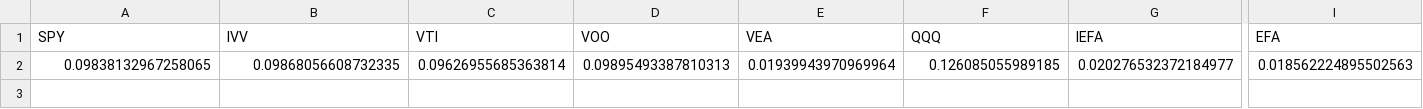
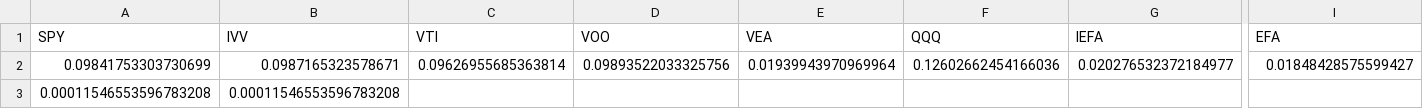
Before and after one commit to jKard1210/Efficient-Frontier, a CSV file: etf-data_2019-06-04.csv, drawn as a sheet; only a part is shown, gaps mark what is left out; rows hold the shown columns only; the diff names each change by its address in the sheet, - before the commit and + after, or states it on an @@ line.

```diff
--- a/etf-data_2019-06-04.csv
+++ b/etf-data_2019-06-04.csv
-A2 (SPY): 0.09838132967258065
+A2 (SPY): 0.09841753303730699
-B2 (IVV): 0.09868056608732335
+B2 (IVV): 0.0987165323578671
-D2 (VOO): 0.09895493387810313
+D2 (VOO): 0.09893522033325756
-F2 (QQQ): 0.126085055989185
+F2 (QQQ): 0.12602662454166036
-I2 (EFA): 0.018562224895502563
+I2 (EFA): 0.01848428575599427
+row 3: 0.00011546553596783208 | 0.00011546553596783208
```
Also changed, not shown: 1 other file.
